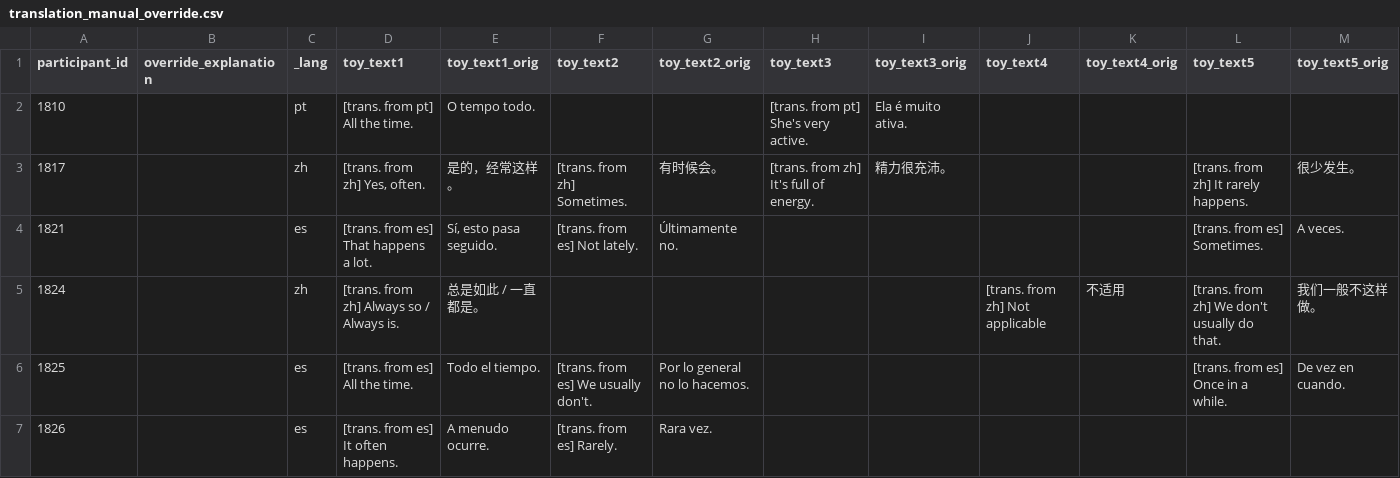
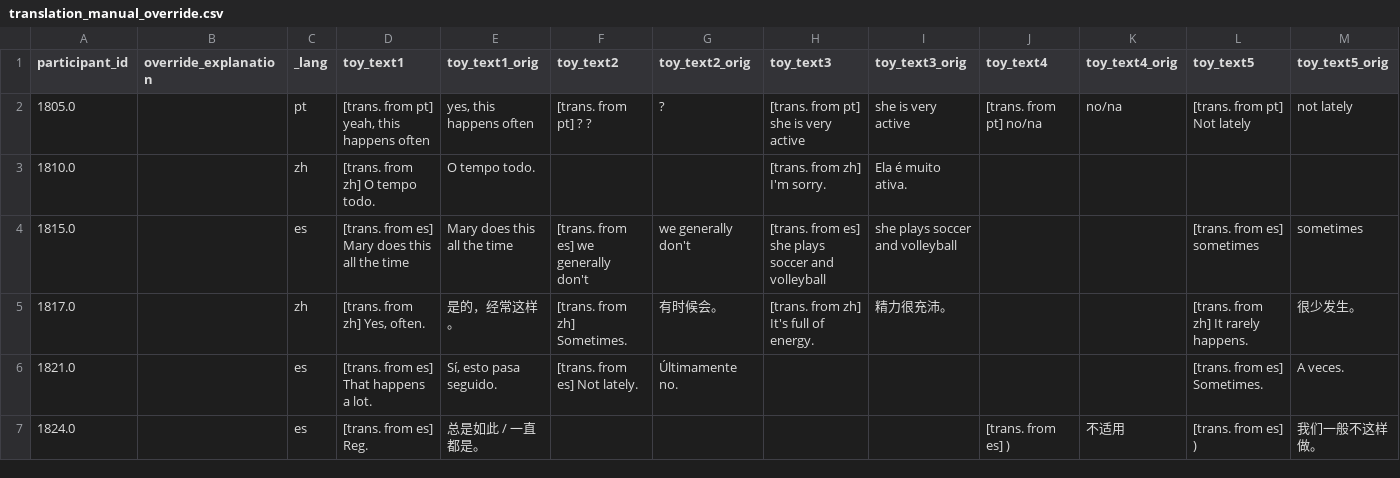
Before and after one commit to webberm-az/scn_redcap_clean, a CSV file: toy_overrides/translation_manual_override.csv, drawn as a sheet.

```diff
--- a/toy_overrides/translation_manual_override.csv
+++ b/toy_overrides/translation_manual_override.csv
@@ -1,7 +1,7 @@
 participant_id,override_explanation,_lang,toy_text1,toy_text1_orig,toy_text2,toy_text2_orig,toy_text3,toy_text3_orig,toy_text4,toy_text4_orig,toy_text5,toy_text5_orig
-1810,,pt,[trans. from pt] All the time.,O tempo todo.,,,[trans. from pt] She's very active.,Ela é muito ativa.,,,,
-1817,,zh,"[trans. from zh] Yes, often.",是的，经常这样。,[trans. from zh] Sometimes.,有时候会。,[trans. from zh] It's full of energy.,精力很充沛。,,,[trans. from zh] It rarely happens.,很少发生。
-1821,,es,[trans. from es] That happens a lot.,"Sí, esto pasa seguido.",[trans. from es] Not lately.,Últimamente no.,,,,,[trans. from es] Sometimes.,A veces.
-1824,,zh,[trans. from zh] Always so / Always is.,总是如此 / 一直都是。,,,,,[trans. from zh] Not applicable,不适用,[trans. from zh] We don't usually do that.,我们一般不这样做。
-1825,,es,[trans. from es] All the time.,Todo el tiempo.,[trans. from es] We usually don't.,Por lo general no lo hacemos.,,,,,[trans. from es] Once in a while.,De vez en cuando.
-1826,,es,[trans. from es] It often happens.,A menudo ocurre.,[trans. from es] Rarely.,Rara vez.,,,,,,
+1805.0,,pt,"[trans. from pt] yeah, this happens often","yes, this happens often",[trans. from pt] ? ?,?,[trans. from pt] she is very active,she is very active,[trans. from pt] no/na,no/na,[trans. from pt] Not lately,not lately
+1810.0,,zh,[trans. from zh] O tempo todo.,O tempo todo.,,,[trans. from zh] I'm sorry.,Ela é muito ativa.,,,,
+1815.0,,es,[trans. from es] Mary does this all the time,Mary does this all the time,[trans. from es] we generally don't,we generally don't,[trans. from es] she plays soccer and volleyball,she plays soccer and volleyball,,,[trans. from es] sometimes,sometimes
+1817.0,,zh,"[trans. from zh] Yes, often.",是的，经常这样。,[trans. from zh] Sometimes.,有时候会。,[trans. from zh] It's full of energy.,精力很充沛。,,,[trans. from zh] It rarely happens.,很少发生。
+1821.0,,es,[trans. from es] That happens a lot.,"Sí, esto pasa seguido.",[trans. from es] Not lately.,Últimamente no.,,,,,[trans. from es] Sometimes.,A veces.
+1824.0,,es,[trans. from es] Reg.,总是如此 / 一直都是。,,,,,[trans. from es] ),不适用,[trans. from es] ),我们一般不这样做。
```
Also changed, not shown: toy_overrides/duplicate_accounts_manual_override.csv, toy_overrides/genomics_manual_override.csv, 28 other files.
